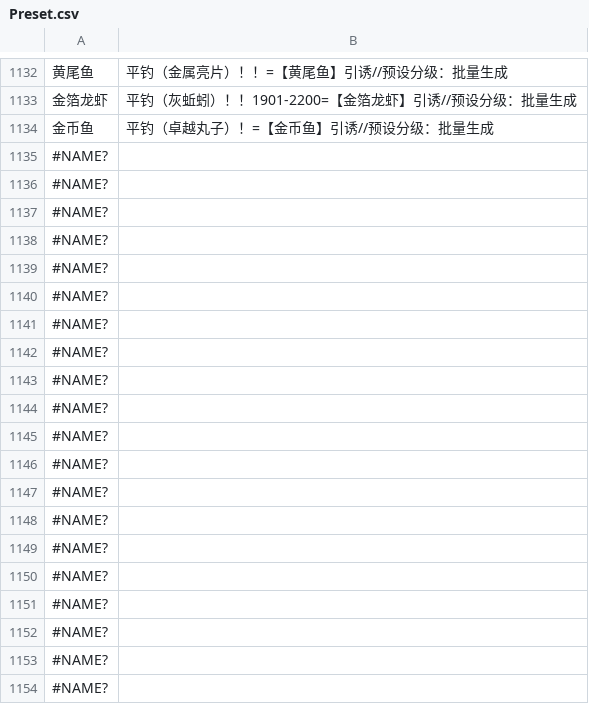
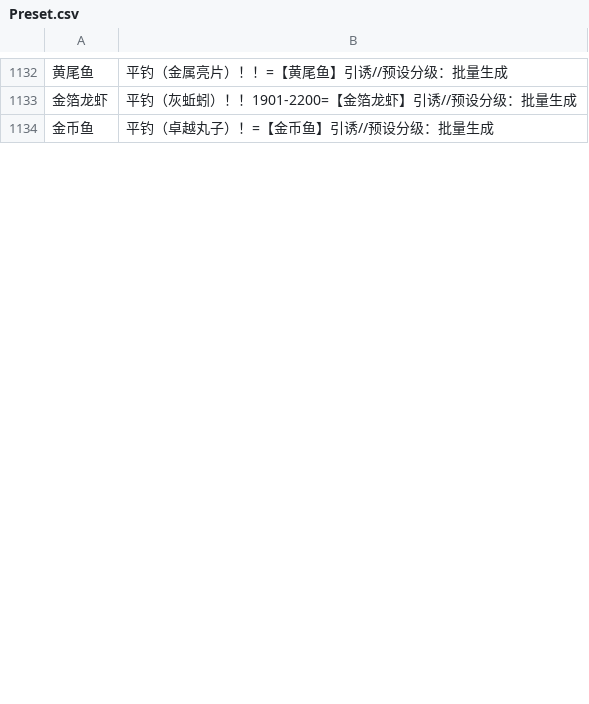
Before and after one commit to BlackCleaverLoli/MissFisher, a CSV file: Preset.csv, drawn as a sheet; only a part is shown, gaps mark what is left out; the diff covers the shown part only; the diff names each change by its address in the sheet, - before the commit and + after, or states it on an @@ line.

Commit message:
Update Preset.csv

```diff
--- a/Preset.csv
+++ b/Preset.csv
-row 1135: #NAME?
-row 1136: #NAME?
-row 1137: #NAME?
-row 1138: #NAME?
-row 1139: #NAME?
-row 1140: #NAME?
-row 1141: #NAME?
-row 1142: #NAME?
-row 1143: #NAME?
-row 1144: #NAME?
-row 1145: #NAME?
-row 1146: #NAME?
-row 1147: #NAME?
-row 1148: #NAME?
-row 1149: #NAME?
-row 1150: #NAME?
-row 1151: #NAME?
-row 1152: #NAME?
-row 1153: #NAME?
-row 1154: #NAME?
```
Also changed, not shown: 109 removed rows and 3 edited cells elsewhere in this file.
